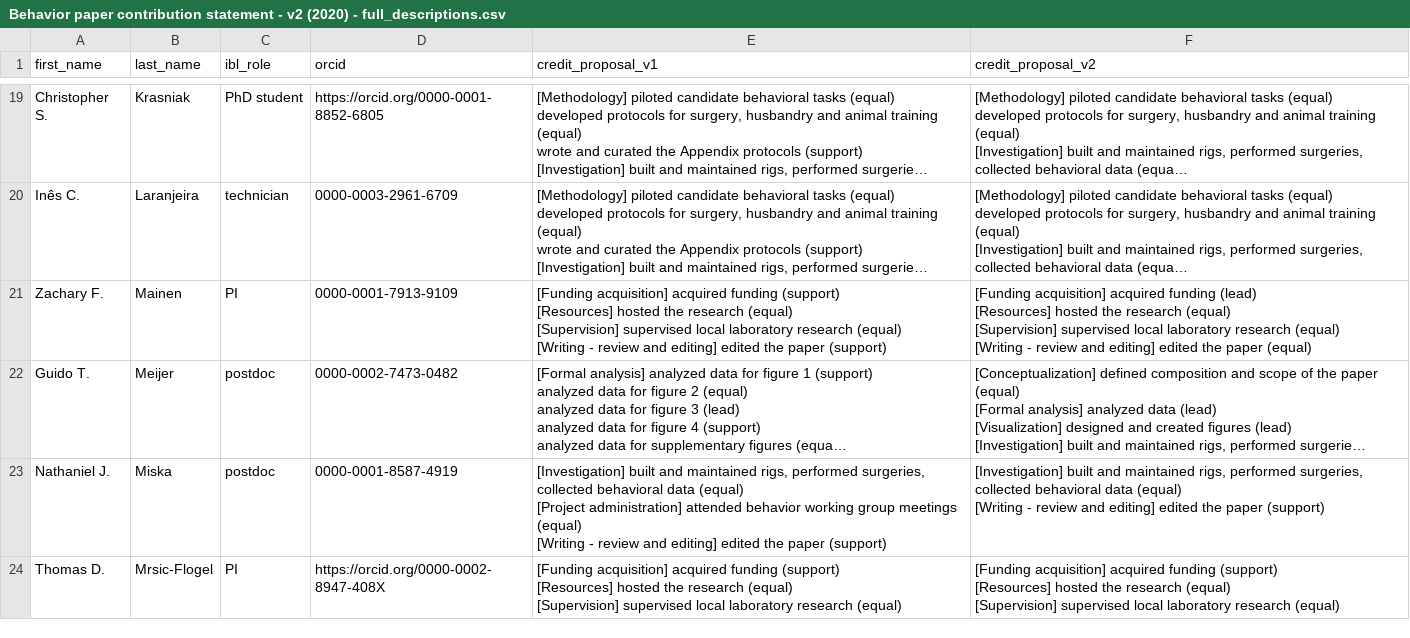
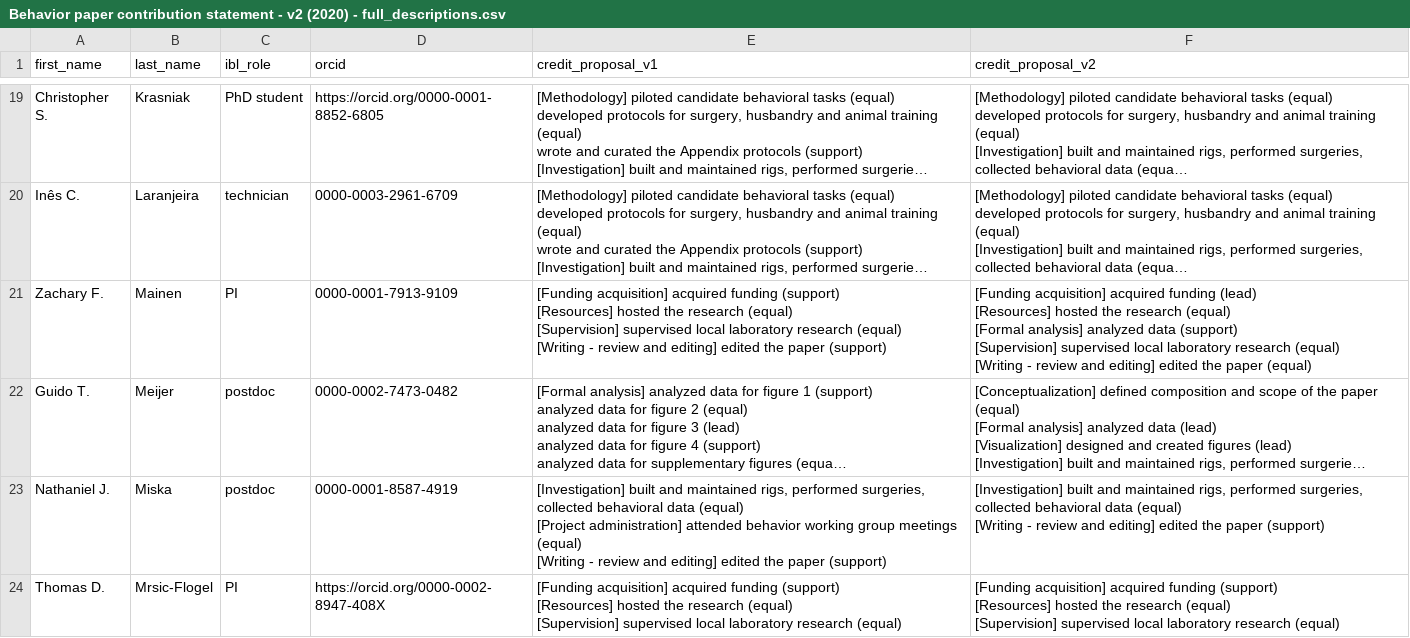
Before and after one commit to int-brain-lab/paper-behavior, a CSV file: authorship/csv/Behavior paper contribution statement - v2 (2020) - full_descriptions.csv, drawn as a sheet; only a part is shown, gaps mark what is left out; long unchanged cells end in …; ↵ is a line break in a cell; the diff names each change by its address in the sheet, - before the commit and + after, or states it on an @@ line.

Commit message:
added zachs contribution

```diff
--- a/authorship/csv/Behavior paper contribution statement - v2 (2020) - full_descriptions.csv
+++ b/authorship/csv/Behavior paper contribution statement - v2 (2020) - full_descriptions.csv
-F21 (credit_proposal_v2): …research (equal) ↵ [Supervision] supervised…
+F21 (credit_proposal_v2): …research (equal) ↵ [Formal analysis] analyzed data (support) ↵ [Supervision] supervised…
```
Also changed, not shown: authorship/contributions_matrixform.csv, 6 other files.
